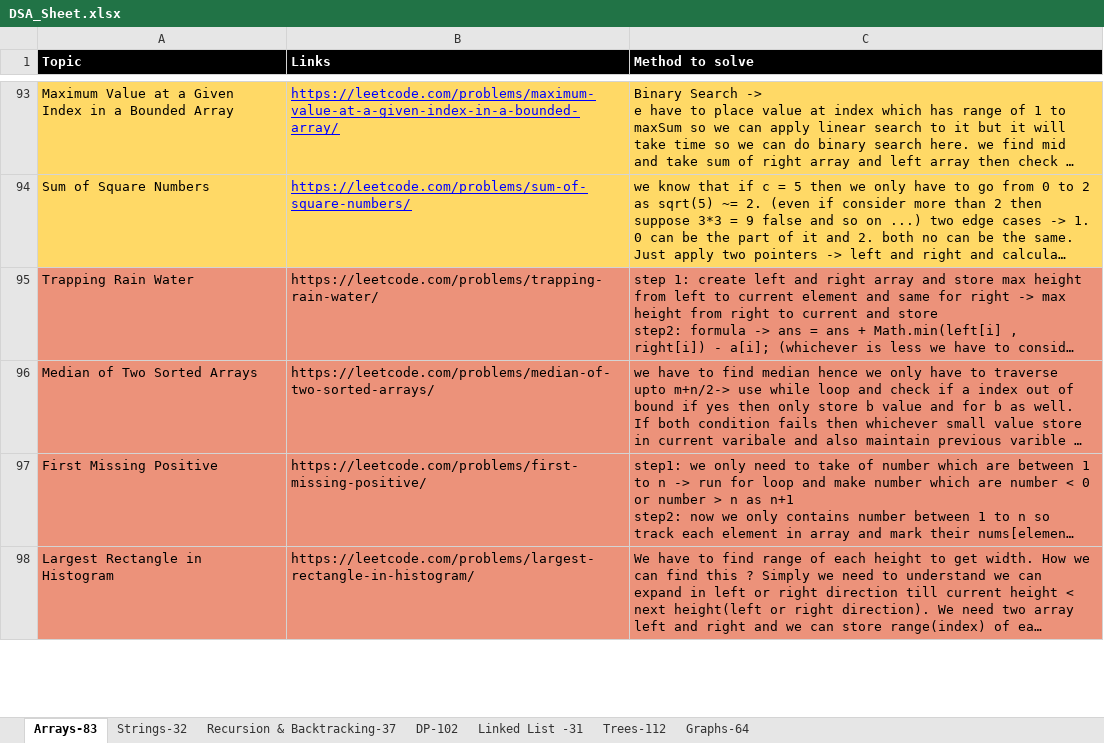
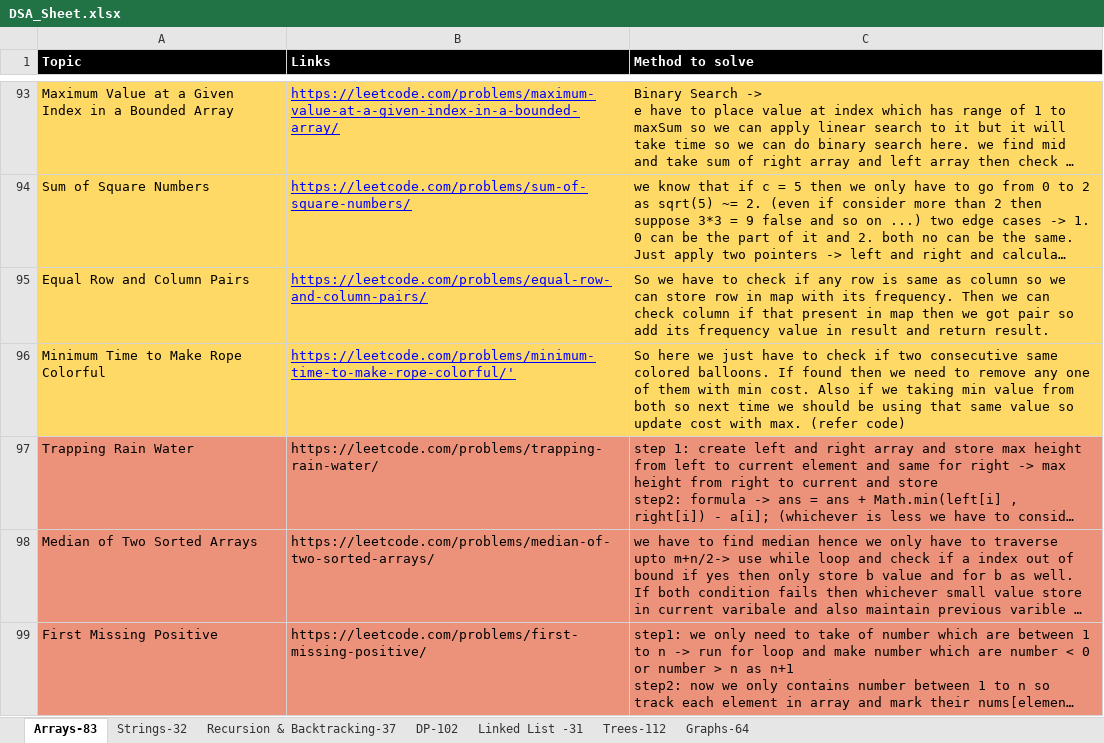
Before and after one commit to omkar1304/DSA-Leetcode, an Excel workbook: DSA_Sheet.xlsx, sheet Arrays-83, drawn as a sheet; only a part is shown, gaps mark what is left out; the shorter side is filled out with more unchanged rows; long unchanged cells end in …; values as stored, in another font and other column widths than the file's, no borders; table styles not drawn; the diff names each change by its address in the sheet, - before the commit and + after, or states it on an @@ line.

```diff
--- a/DSA_Sheet.xlsx (sheet Arrays-83)
+++ b/DSA_Sheet.xlsx (sheet Arrays-83)
+row 95: Equal Row and Column Pairs | https://leetcode.com/problems/equal-row-and-column-pairs/ | So we have to check if any row is same as column so we can store row in map with its frequency. Then we can check column if that present in map then we got pair so add its frequency value in result and return result.
+row 96: Minimum Time to Make Rope Colorful | https://leetcode.com/problems/minimum-time-to-make-rope-colorful/' | So here we just have to check if two consecutive same colored balloons. If found then we need to remove any one of them with min cost. Also if we taking min value from both so next time we should be using that same value so update cost with max. (refer code)
```
Also changed, not shown: 2 other files.
